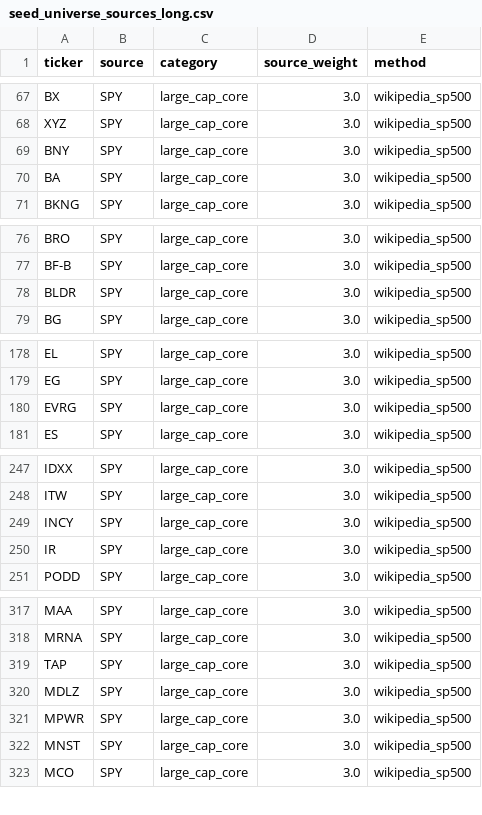
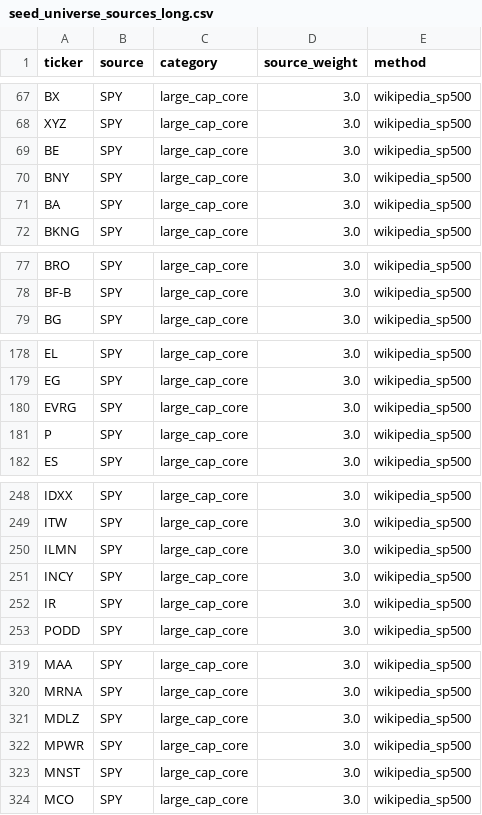
Before and after one commit to James1424/panel_label_construct, a CSV file: data/seed_universe_sources_long.csv, drawn as a sheet; only a part is shown, gaps mark what is left out; removed rows and columns are numbered as before the commit, all else as after; the diff covers the shown part only; the diff names each change by its address in the sheet, - before the commit and + after, or states it on an @@ line.

```diff
--- a/data/seed_universe_sources_long.csv
+++ b/data/seed_universe_sources_long.csv
+row 69: BE | SPY | large_cap_core | 3.0 | wikipedia_sp500
-row 78: BLDR | SPY | large_cap_core | 3.0 | wikipedia_sp500
+row 181: P | SPY | large_cap_core | 3.0 | wikipedia_sp500
+row 250: ILMN | SPY | large_cap_core | 3.0 | wikipedia_sp500
-row 319: TAP | SPY | large_cap_core | 3.0 | wikipedia_sp500
```
Also changed, not shown: 1 removed row elsewhere in this file, data/seed_universe.csv, outputs/feature_missing_report.csv, 7 other files.
